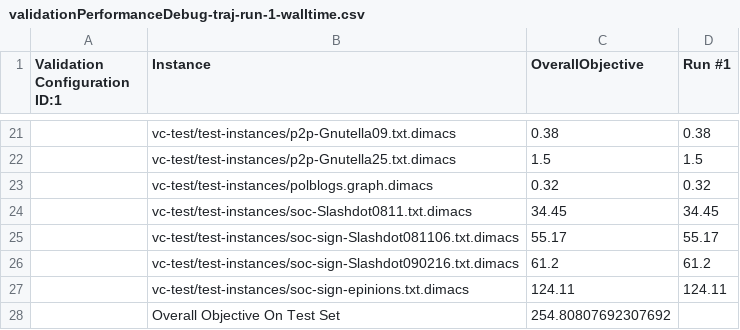
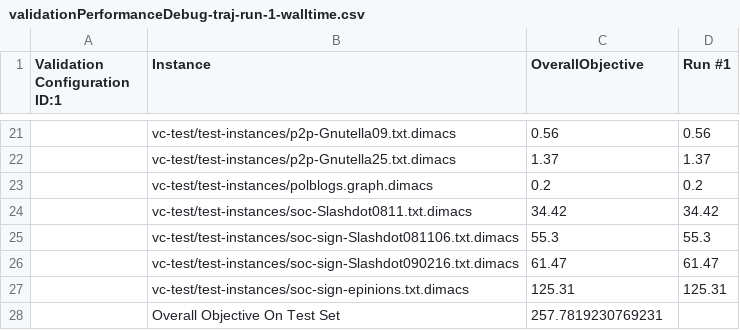
Before and after one commit to arosty/alg-eng, a CSV file: smac-v2.10.03-master-778/smac-output/vc-scenario/validationPerformanceDebug-traj-run-1-walltime.csv, drawn as a sheet; only a part is shown, gaps mark what is left out; the diff covers the shown part only.

```diff
--- a/smac-v2.10.03-master-778/smac-output/vc-scenario/validationPerformanceDebug-traj-run-1-walltime.csv
+++ b/smac-v2.10.03-master-778/smac-output/vc-scenario/validationPerformanceDebug-traj-run-1-walltime.csv
@@ -21,8 +21,8 @@
-"","vc-test/test-instances/p2p-Gnutella09.txt.dimacs","0.38","0.38"
-"","vc-test/test-instances/p2p-Gnutella25.txt.dimacs","1.5","1.5"
-"","vc-test/test-instances/polblogs.graph.dimacs","0.32","0.32"
-"","vc-test/test-instances/soc-Slashdot0811.txt.dimacs","34.45","34.45"
-"","vc-test/test-instances/soc-sign-Slashdot081106.txt.dimacs","55.17","55.17"
-"","vc-test/test-instances/soc-sign-Slashdot090216.txt.dimacs","61.2","61.2"
-"","vc-test/test-instances/soc-sign-epinions.txt.dimacs","124.11","124.11"
-"","Overall Objective On Test Set","254.80807692307692"
+"","vc-test/test-instances/p2p-Gnutella09.txt.dimacs","0.56","0.56"
+"","vc-test/test-instances/p2p-Gnutella25.txt.dimacs","1.37","1.37"
+"","vc-test/test-instances/polblogs.graph.dimacs","0.2","0.2"
+"","vc-test/test-instances/soc-Slashdot0811.txt.dimacs","34.42","34.42"
+"","vc-test/test-instances/soc-sign-Slashdot081106.txt.dimacs","55.3","55.3"
+"","vc-test/test-instances/soc-sign-Slashdot090216.txt.dimacs","61.47","61.47"
+"","vc-test/test-instances/soc-sign-epinions.txt.dimacs","125.31","125.31"
+"","Overall Objective On Test Set","257.7819230769231"
```
Also changed, not shown: 32 edited cells elsewhere in this file, smac-v2.10.03-master-778/smac-output/vc-scenario/detailed-traj-run-1.csv, smac-v2.10.03-master-778/smac-output/vc-scenario/validationCallStrings-traj-run-1-walltime.csv, 28 other files.
